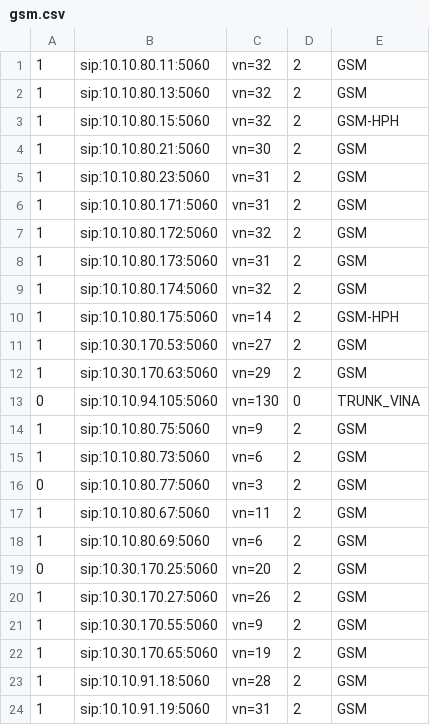
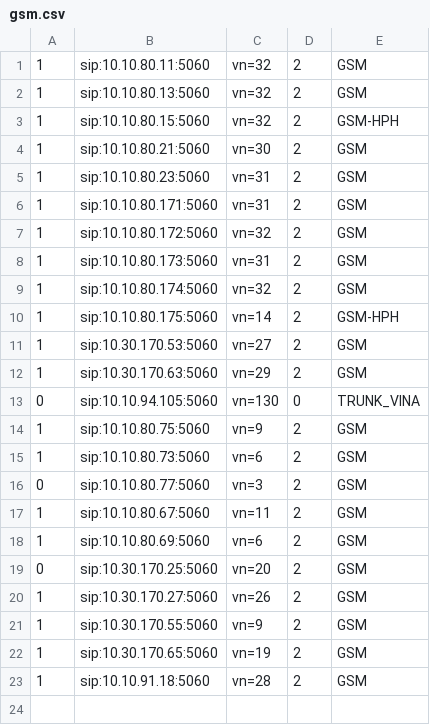
Before and after one commit to devops-itcs/CONFIG-CHANNEL-SIP-94101, a CSV file: gsm.csv, drawn as a sheet; the diff names each change by its address in the sheet, - before the commit and + after, or states it on an @@ line.

Commit message:
Update gsm.csv

```diff
--- a/gsm.csv
+++ b/gsm.csv
-row 24: 1 | sip:10.10.91.19:5060 | vn=31 | 2 | GSM
```
